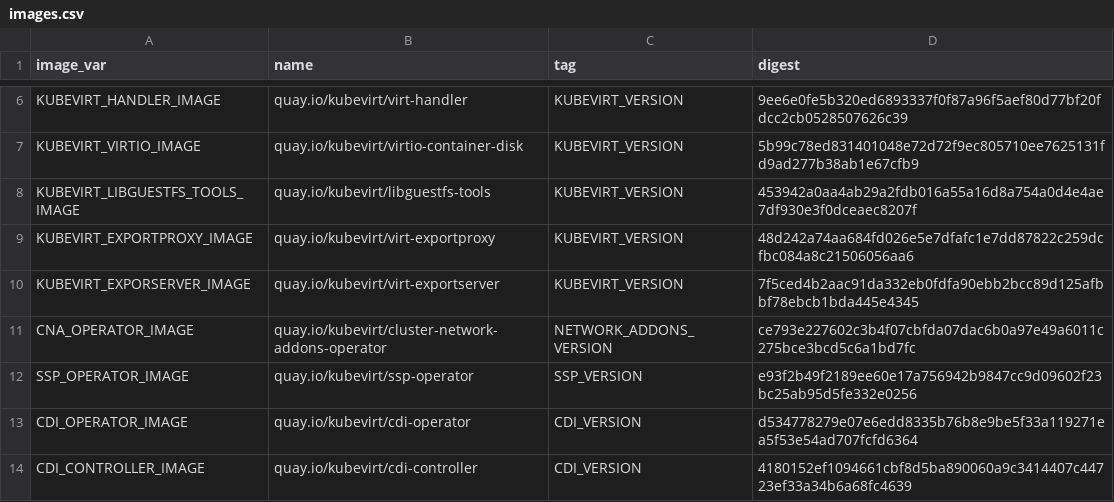
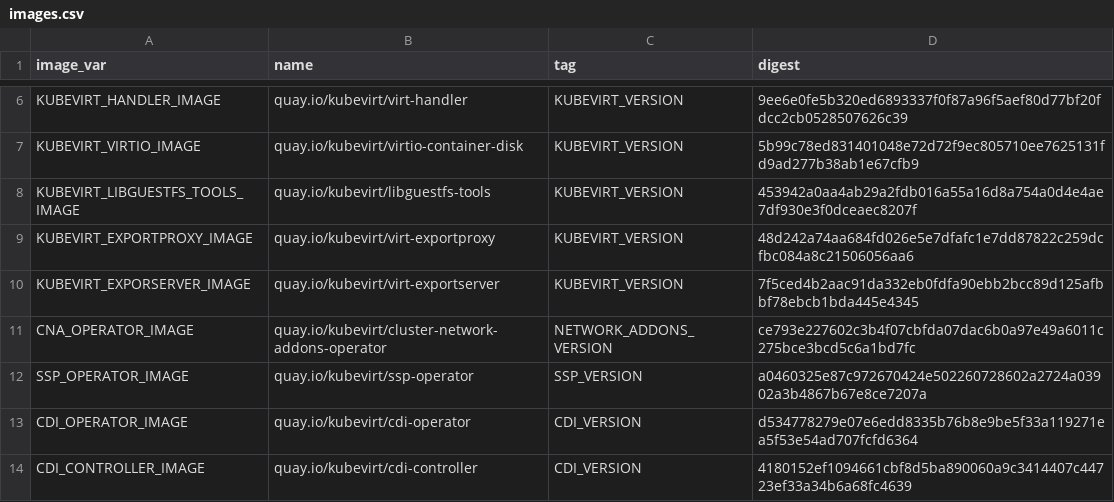
Before and after one commit to dong-df/kubevirt_hyperconverged-cluster-operator, a CSV file: deploy/images.csv, drawn as a sheet; only a part is shown, gaps mark what is left out.

Commit message:
consume SSP v0.18.0-rc.0 images
Signed-off-by: Simone Tiraboschi <stirabos@redhat.com>

```diff
--- a/deploy/images.csv
+++ b/deploy/images.csv
@@ -11,3 +11,3 @@ KUBEVIRT_EXPORSERVER_IMAGE,quay.io/kubevirt/virt-exportserver,KUBEVIRT_VERSION,7
 CNA_OPERATOR_IMAGE,quay.io/kubevirt/cluster-network-addons-operator,NETWORK_ADDONS_VERSION,ce793e227602c3b4f07cbfda07dac6b0a97e49a6011c275bce3bcd5c6a1bd7fc
-SSP_OPERATOR_IMAGE,quay.io/kubevirt/ssp-operator,SSP_VERSION,e93f2b49f2189ee60e17a756942b9847cc9d09602f23bc25ab95d5fe332e0256
+SSP_OPERATOR_IMAGE,quay.io/kubevirt/ssp-operator,SSP_VERSION,a0460325e87c972670424e502260728602a2724a03902a3b4867b67e8ce7207a
 CDI_OPERATOR_IMAGE,quay.io/kubevirt/cdi-operator,CDI_VERSION,d534778279e07e6edd8335b76b8e9be5f33a119271ea5f53e54ad707fcfd6364
```
Also changed, not shown: 9 other files.
